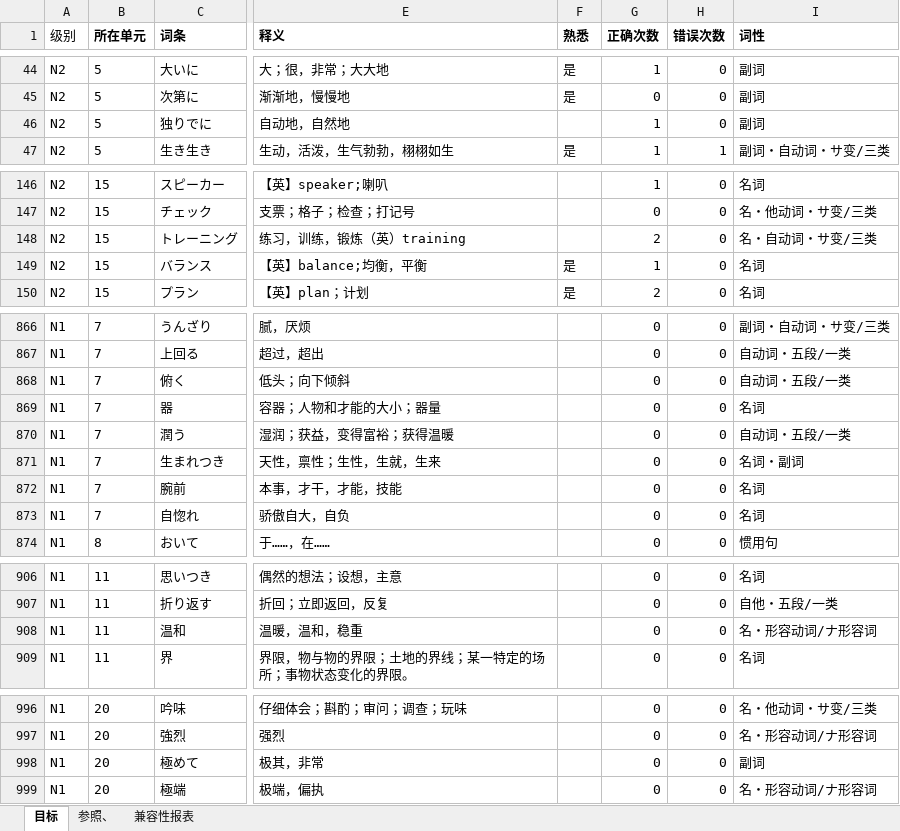
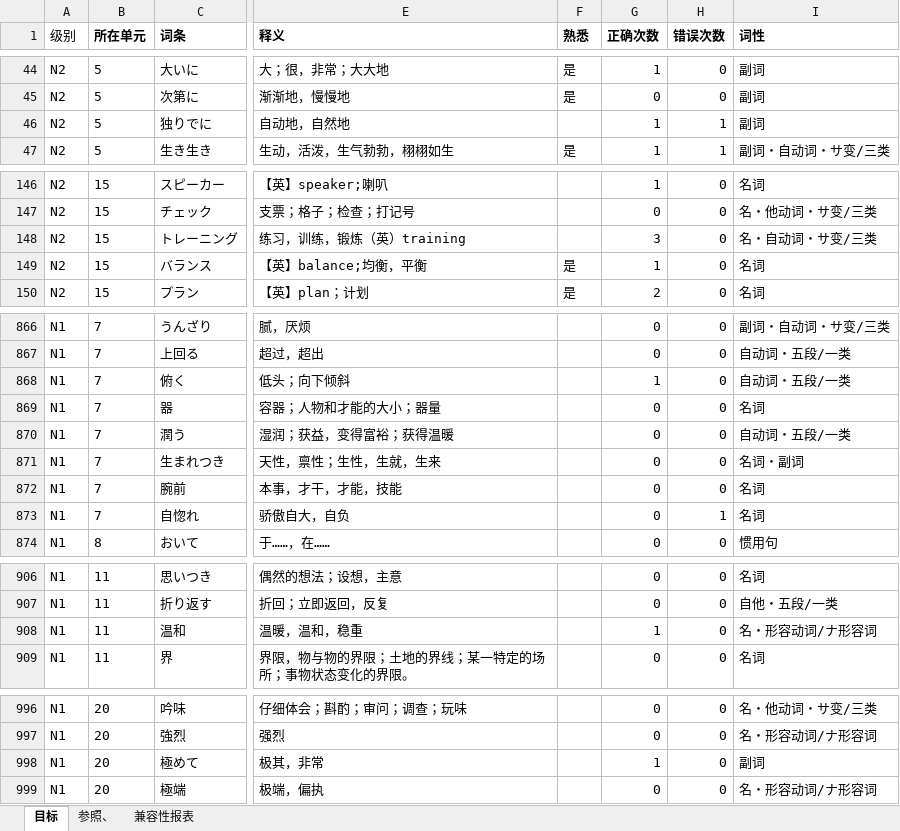
Before and after one commit to madingx/WordGame, an Excel workbook: N2N1核心词汇.xlsx, sheet 目标, drawn as a sheet; only a part is shown, gaps mark what is left out; values as stored, in another font and other column widths than the file's, no borders; the diff covers the shown part only; the diff names each change by its address in the sheet, - before the commit and + after, or states it on an @@ line.

```diff
--- a/N2N1核心词汇.xlsx (sheet 目标)
+++ b/N2N1核心词汇.xlsx (sheet 目标)
-H46 (错误次数): 0
+H46 (错误次数): 1
-G148 (正确次数): 2
+G148 (正确次数): 3
-G868 (正确次数): 0
+G868 (正确次数): 1
-H873 (错误次数): 0
+H873 (错误次数): 1
-G908 (正确次数): 0
+G908 (正确次数): 1
-G998 (正确次数): 0
+G998 (正确次数): 1
```
Also changed, not shown: 2 edited cells elsewhere in this sheet, 1 other file.
